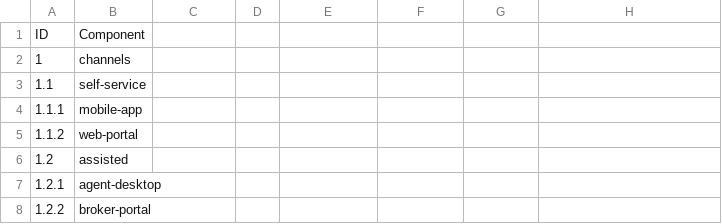
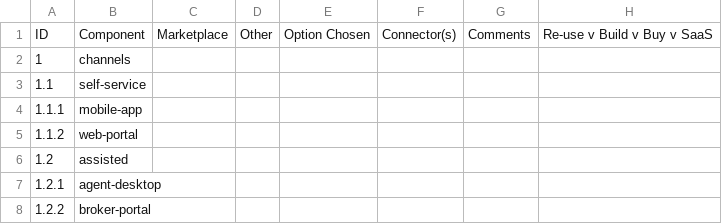
Before and after one commit to MkershMambu/CAPTAX-Examples, a CSV file: ECM.csv, drawn as a sheet; only a part is shown; the diff names each change by its address in the sheet, - before the commit and + after, or states it on an @@ line.

```diff
--- a/ECM.csv
+++ b/ECM.csv
-C1: (empty)
+C1: Marketplace
-D1: (empty)
+D1: Other
-E1: (empty)
+E1: Option Chosen
-F1: (empty)
+F1: Connector(s)
-G1: (empty)
+G1: Comments
-H1: (empty)
+H1: Re-use v Build v Buy v SaaS
```
Also changed, not shown: 1 other file.
